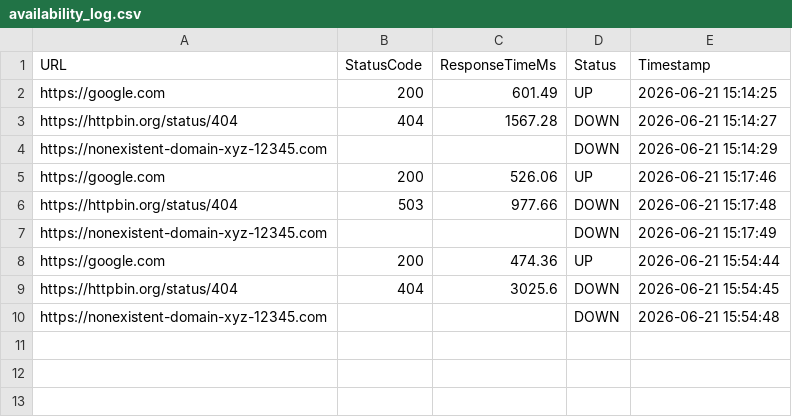
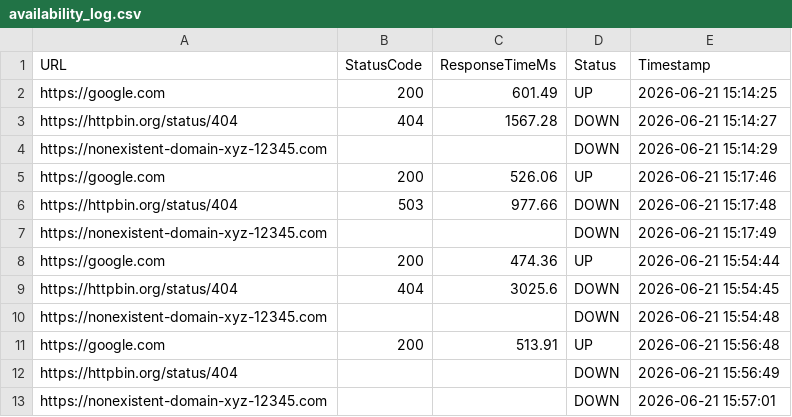
Before and after one commit to Ivan10588/Lesson_60, a CSV file: availability_log.csv, drawn as a sheet; the diff names each change by its address in the sheet, - before the commit and + after, or states it on an @@ line.

Commit message:
Lesson_60

```diff
--- a/availability_log.csv
+++ b/availability_log.csv
+row 11: https://google.com | 200 | 513.91 | UP | 2026-06-21 15:56:48
+row 12: https://httpbin.org/status/404 |  |  | DOWN | 2026-06-21 15:56:49
+row 13: https://nonexistent-domain-xyz-12345.com |  |  | DOWN | 2026-06-21 15:57:01
```
